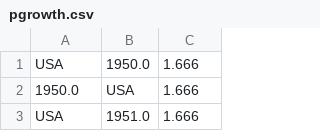
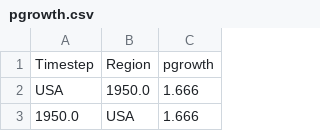
Before and after one commit to RDCEP/PyFUND, a CSV file: parameters/pgrowth.csv, drawn as a sheet; only a part is shown; the shorter side is filled out with more unchanged rows.

```diff
--- a/parameters/pgrowth.csv
+++ b/parameters/pgrowth.csv
@@ -1 +1,2 @@
+Timestep,Region,pgrowth
 USA,1950.0,1.666
```
Also changed, not shown: parameters/ch4em.csv, parameters/currtaxn2o.csv, 3 other files.
